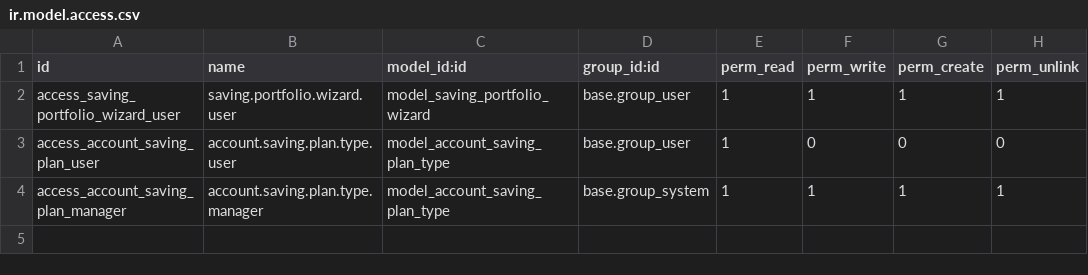
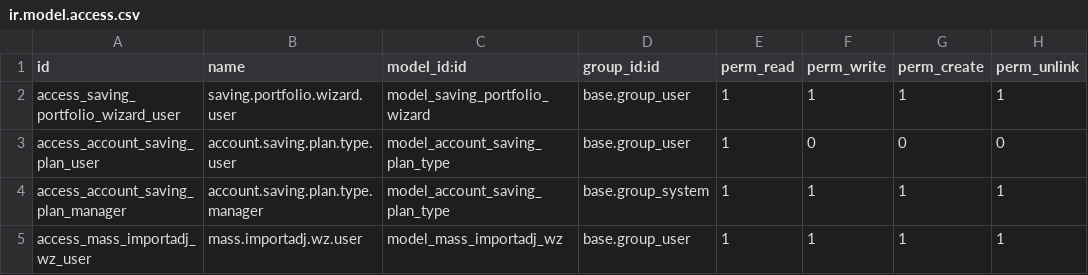
Before and after one commit to Galarplan/galarplan_development, a CSV file: addons/account_saving_aging_report/security/ir.model.access.csv, drawn as a sheet; the diff names each change by its address in the sheet, - before the commit and + after, or states it on an @@ line.

Commit message:
CAMBIONS EN AGING ANTHONY

```diff
--- a/addons/account_saving_aging_report/security/ir.model.access.csv
+++ b/addons/account_saving_aging_report/security/ir.model.access.csv
+row 5: access_mass_importadj_wz_user | mass.importadj.wz.user | model_mass_importadj_wz | base.group_user | 1 | 1 | 1 | 1
```
Also changed, not shown: 10 other files.
